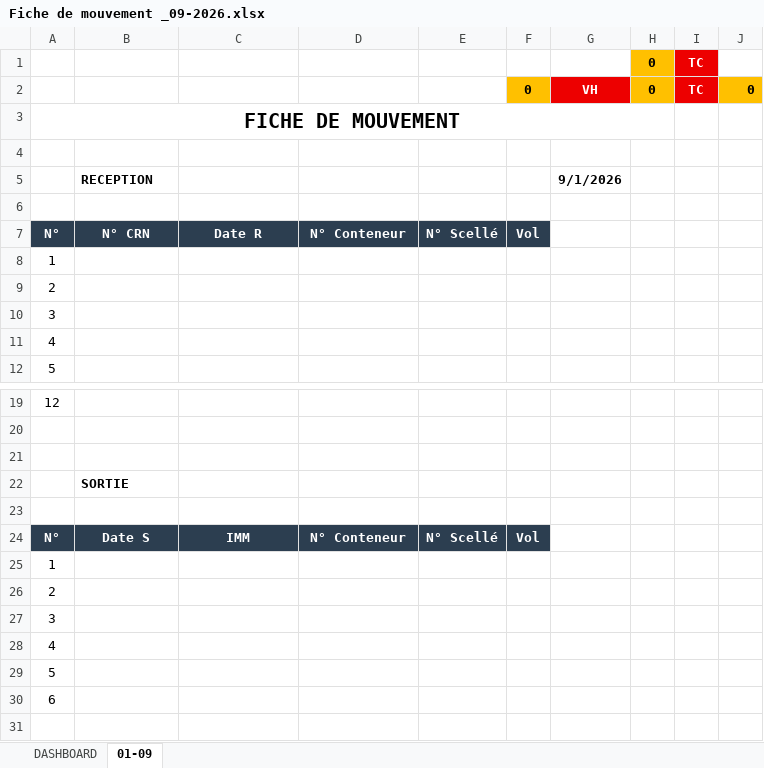
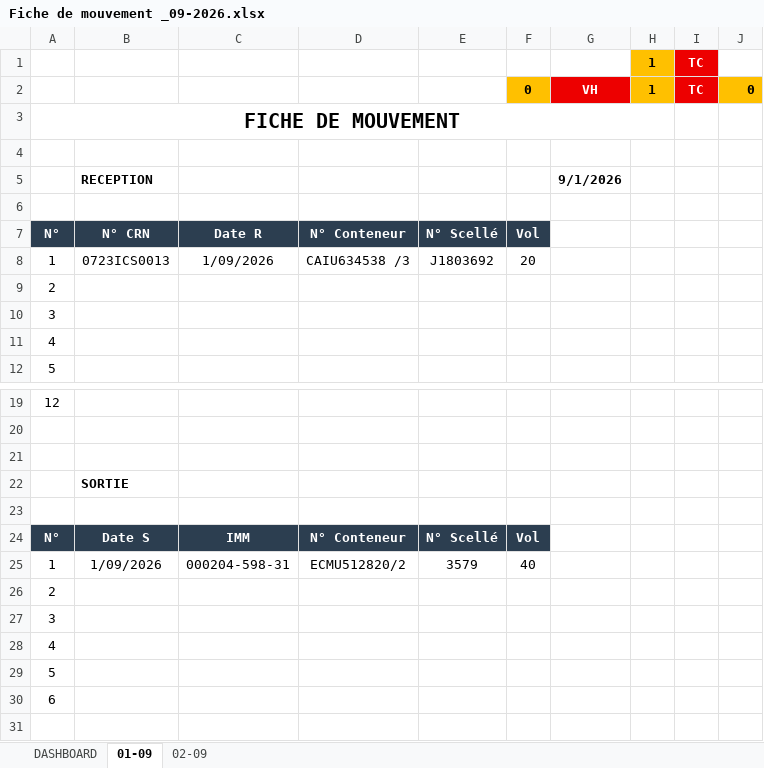
Before and after one commit to Mag2027pro/egs-conatainer-tracker-, an Excel workbook: Fiche de mouvement _09-2026.xlsx, sheet 01-09, drawn as a sheet; only a part is shown, gaps mark what is left out; values as stored, in another font and other column widths than the file's, no borders; charts and pictures not drawn; removed rows and columns are numbered as before the commit, all else as after; the diff names each change by its address in the sheet, - before the commit and + after, or states it on an @@ line.

Commit message:
Add files via upload

```diff
--- a/Fiche de mouvement _09-2026.xlsx (sheet 01-09)
+++ b/Fiche de mouvement _09-2026.xlsx (sheet 01-09)
+sheet tab: 02-09
-H1:H2: 0
+H1:H2: 1
-row 8: 1
+row 8: 1 | 0723ICS0013 | 1/09/2026 | CAIU634538 /3 | J1803692 | 20
-row 25: 1
+row 25: 1 | 1/09/2026 | 000204-598-31 | ECMU512820/2 | 3579 | 40
```
Also changed, not shown: sheet DASHBOARD.
